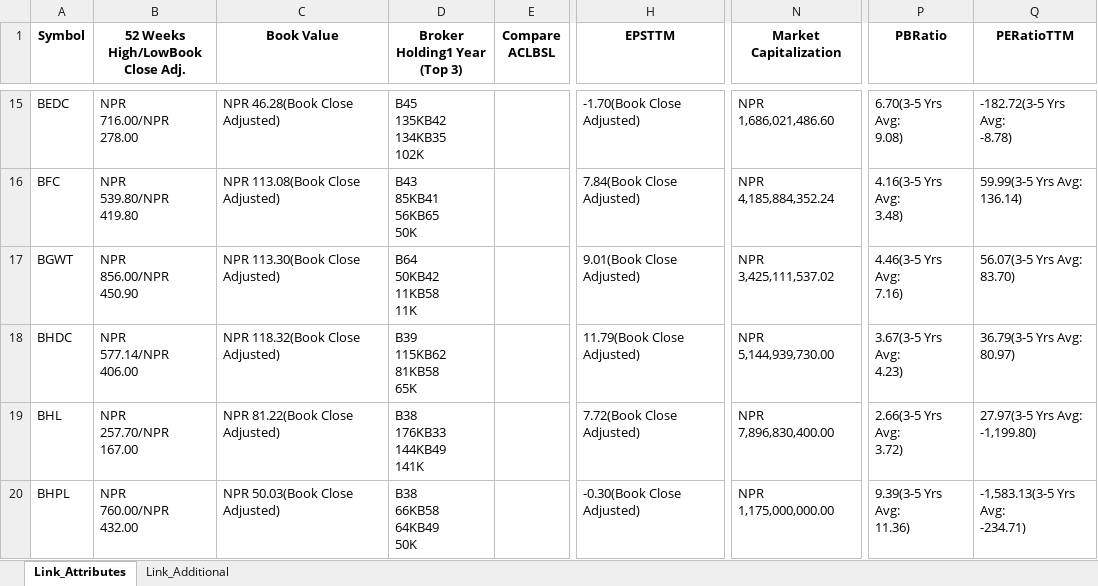
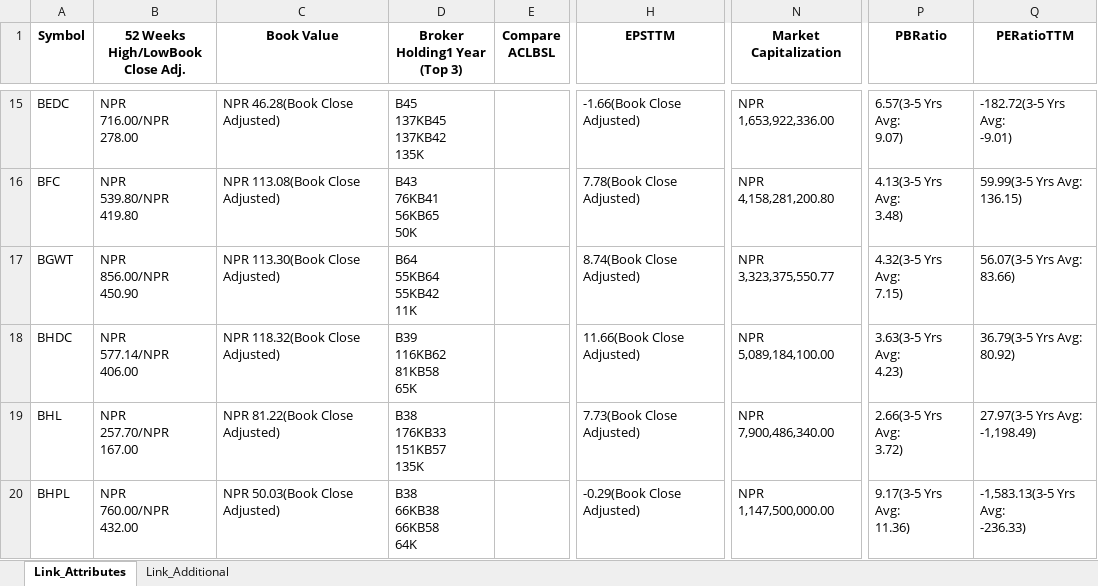
Before and after one commit to nikssspandey2000/nepsealphacrawl, an Excel workbook: nepsealpha.xlsx, sheet Link_Attributes, drawn as a sheet; only a part is shown, gaps mark what is left out; values as stored, in another font and other column widths than the file's, no borders; ↵ is a line break in a cell; the diff covers the shown part only; the diff names each change by its address in the sheet, - before the commit and + after, or states it on an @@ line.

```diff
--- a/nepsealpha.xlsx (sheet Link_Attributes)
+++ b/nepsealpha.xlsx (sheet Link_Attributes)
-D15 (Broker Holding1 Year (Top 3)): B45 ↵ 135KB42 ↵ 134KB35 ↵ 102K
+D15 (Broker Holding1 Year (Top 3)): B45 ↵ 137KB45 ↵ 137KB42 ↵ 135K
-H15 (EPSTTM): -1.70(Book Close Adjusted)
+H15 (EPSTTM): -1.66(Book Close Adjusted)
-N15 (Market Capitalization): NPR 1,686,021,486.60
+N15 (Market Capitalization): NPR 1,653,922,336.00
-P15 (PBRatio): 6.70(3-5 Yrs Avg: ↵ 9.08)
+P15 (PBRatio): 6.57(3-5 Yrs Avg: ↵ 9.07)
-Q15 (PERatioTTM): -182.72(3-5 Yrs Avg: ↵ -8.78)
+Q15 (PERatioTTM): -182.72(3-5 Yrs Avg: ↵ -9.01)
-D16 (Broker Holding1 Year (Top 3)): B43 ↵ 85KB41 ↵ 56KB65 ↵ 50K
+D16 (Broker Holding1 Year (Top 3)): B43 ↵ 76KB41 ↵ 56KB65 ↵ 50K
-H16 (EPSTTM): 7.84(Book Close Adjusted)
+H16 (EPSTTM): 7.78(Book Close Adjusted)
-N16 (Market Capitalization): NPR 4,185,884,352.24
+N16 (Market Capitalization): NPR 4,158,281,200.80
-P16 (PBRatio): 4.16(3-5 Yrs Avg: ↵ 3.48)
+P16 (PBRatio): 4.13(3-5 Yrs Avg: ↵ 3.48)
-Q16 (PERatioTTM): 59.99(3-5 Yrs Avg: ↵ 136.14)
+Q16 (PERatioTTM): 59.99(3-5 Yrs Avg: ↵ 136.15)
-D17 (Broker Holding1 Year (Top 3)): B64 ↵ 50KB42 ↵ 11KB58 ↵ 11K
+D17 (Broker Holding1 Year (Top 3)): B64 ↵ 55KB64 ↵ 55KB42 ↵ 11K
-H17 (EPSTTM): 9.01(Book Close Adjusted)
+H17 (EPSTTM): 8.74(Book Close Adjusted)
-N17 (Market Capitalization): NPR 3,425,111,537.02
+N17 (Market Capitalization): NPR 3,323,375,550.77
-P17 (PBRatio): 4.46(3-5 Yrs Avg: ↵ 7.16)
+P17 (PBRatio): 4.32(3-5 Yrs Avg: ↵ 7.15)
-Q17 (PERatioTTM): 56.07(3-5 Yrs Avg: ↵ 83.70)
+Q17 (PERatioTTM): 56.07(3-5 Yrs Avg: ↵ 83.66)
-D18 (Broker Holding1 Year (Top 3)): B39 ↵ 115KB62 ↵ 81KB58 ↵ 65K
+D18 (Broker Holding1 Year (Top 3)): B39 ↵ 116KB62 ↵ 81KB58 ↵ 65K
-H18 (EPSTTM): 11.79(Book Close Adjusted)
+H18 (EPSTTM): 11.66(Book Close Adjusted)
-N18 (Market Capitalization): NPR 5,144,939,730.00
+N18 (Market Capitalization): NPR 5,089,184,100.00
-P18 (PBRatio): 3.67(3-5 Yrs Avg: ↵ 4.23)
+P18 (PBRatio): 3.63(3-5 Yrs Avg: ↵ 4.23)
-Q18 (PERatioTTM): 36.79(3-5 Yrs Avg: ↵ 80.97)
+Q18 (PERatioTTM): 36.79(3-5 Yrs Avg: ↵ 80.92)
-D19 (Broker Holding1 Year (Top 3)): B38 ↵ 176KB33 ↵ 144KB49 ↵ 141K
+D19 (Broker Holding1 Year (Top 3)): B38 ↵ 176KB33 ↵ 151KB57 ↵ 135K
-H19 (EPSTTM): 7.72(Book Close Adjusted)
+H19 (EPSTTM): 7.73(Book Close Adjusted)
-N19 (Market Capitalization): NPR 7,896,830,400.00
+N19 (Market Capitalization): NPR 7,900,486,340.00
-Q19 (PERatioTTM): 27.97(3-5 Yrs Avg: ↵ -1,199.80)
+Q19 (PERatioTTM): 27.97(3-5 Yrs Avg: ↵ -1,198.49)
-D20 (Broker Holding1 Year (Top 3)): B38 ↵ 66KB58 ↵ 64KB49 ↵ 50K
+D20 (Broker Holding1 Year (Top 3)): B38 ↵ 66KB38 ↵ 66KB58 ↵ 64K
-H20 (EPSTTM): -0.30(Book Close Adjusted)
+H20 (EPSTTM): -0.29(Book Close Adjusted)
-N20 (Market Capitalization): NPR 1,175,000,000.00
+N20 (Market Capitalization): NPR 1,147,500,000.00
-P20 (PBRatio): 9.39(3-5 Yrs Avg: ↵ 11.36)
+P20 (PBRatio): 9.17(3-5 Yrs Avg: ↵ 11.36)
-Q20 (PERatioTTM): -1,583.13(3-5 Yrs Avg: ↵ -234.71)
+Q20 (PERatioTTM): -1,583.13(3-5 Yrs Avg: ↵ -236.33)
```
Also changed, not shown: 1133 edited cells elsewhere in this sheet, 3 other files.
